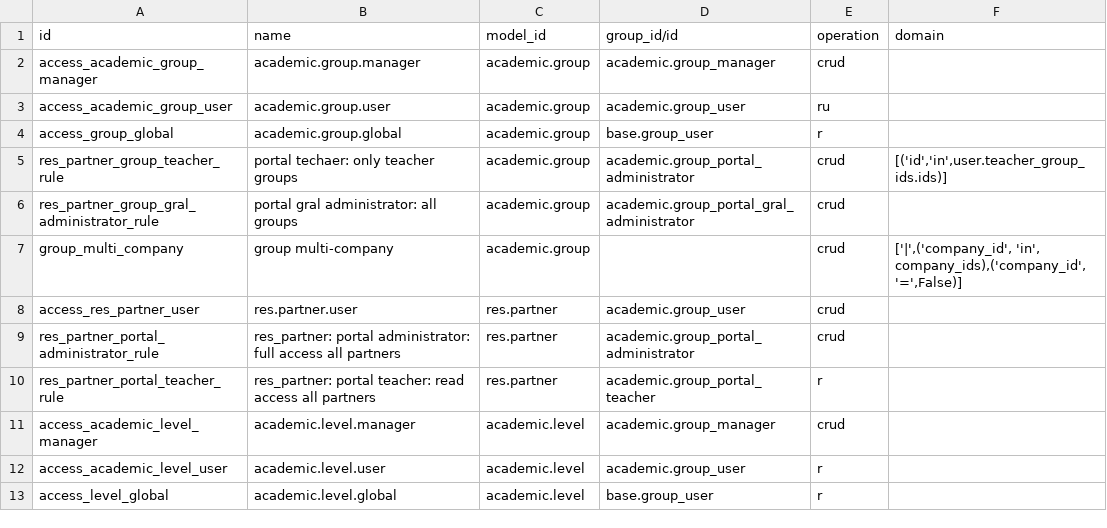
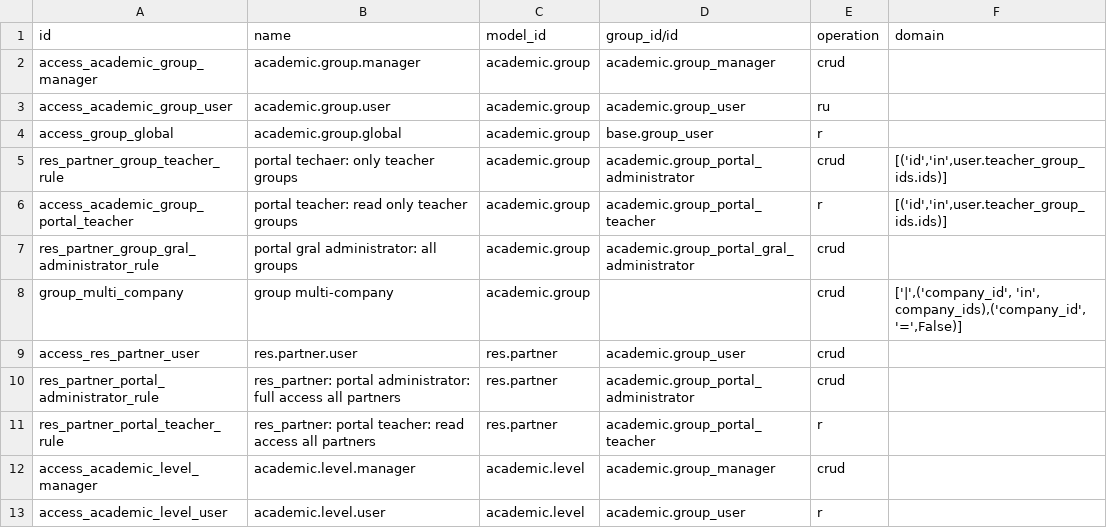
Before and after one commit to ingadhoc/odoo-academic, a CSV file: academic/security/ir.access.csv, drawn as a sheet; only a part is shown; the shorter side is filled out with more unchanged rows; the diff names each change by its address in the sheet, - before the commit and + after, or states it on an @@ line.

Commit message:
[FIX] academic: let the portal teacher read their own groups
The portal Groups menu is open to the Teacher's Portal group, but
academic.group had no access row for it: in 19 the model access went only
to the Administrator's Portal and the teacher had a record rule, which
grants nothing on its own, so the menu already raised an AccessError
there.

The new row gives the teacher read only, with the same domain the rule
had, so a teacher sees their own groups and nothing else. The
administrator keeps its own row, and inherits this one, so it does not
lose write access.

Part-of: ingadhoc/odoo-academic#473
Signed-off-by: Guido Galetto <gal@adhoc.inc>

```diff
--- a/academic/security/ir.access.csv
+++ b/academic/security/ir.access.csv
+row 6: access_academic_group_portal_teacher | portal teacher: read only teacher groups | academic.group | academic.group_portal_teacher | r | [('id','in',user.teacher_group_ids.ids)]
```
